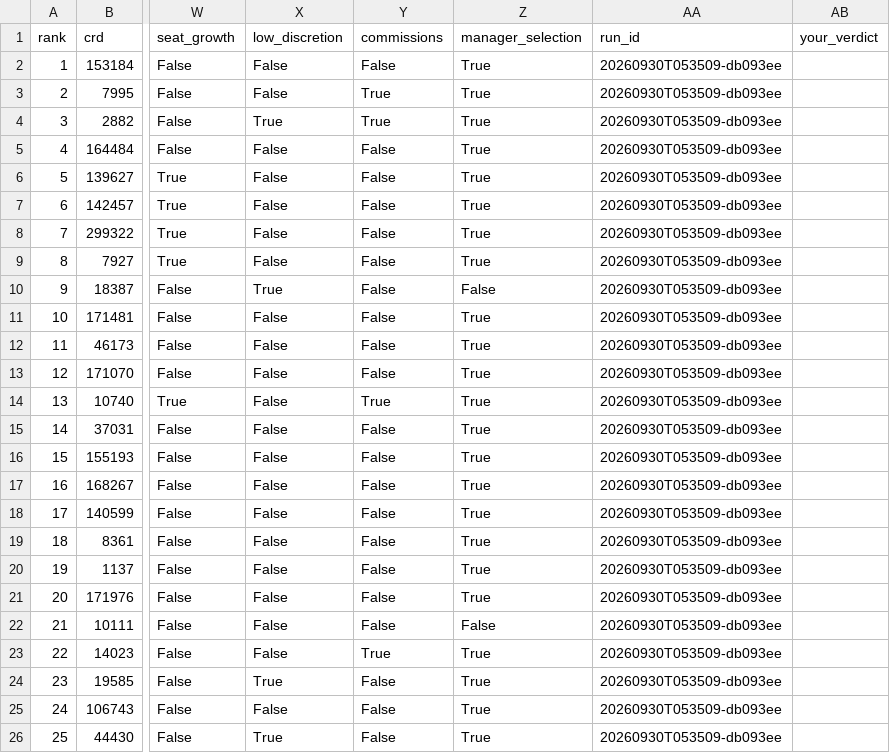
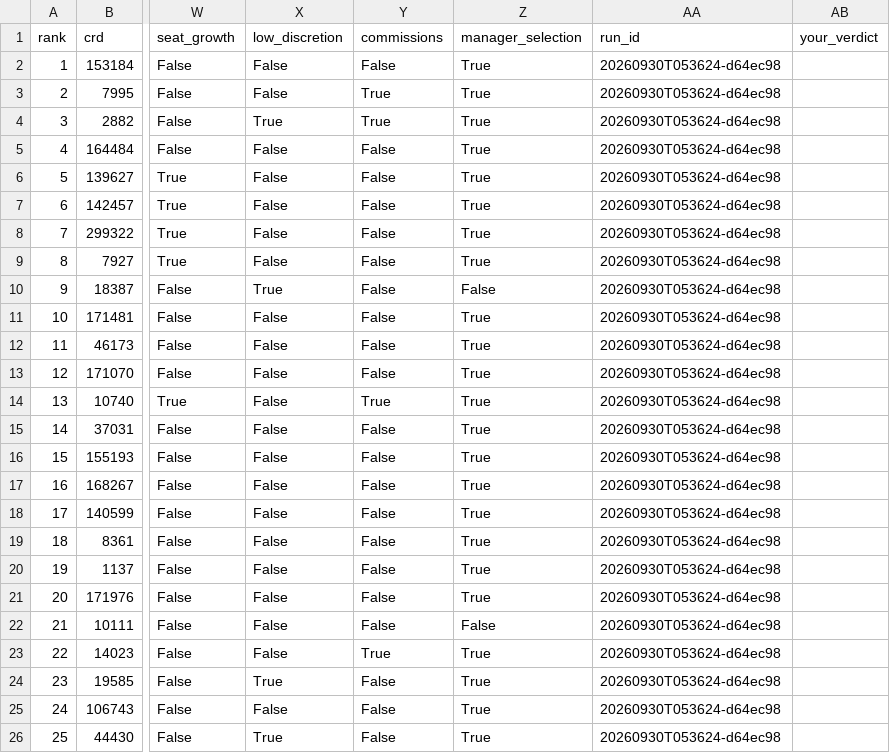
Before and after one commit to jackdavey-23/ria-signal-radar, a CSV file: outputs/top25.csv, drawn as a sheet; only a part is shown, gaps mark what is left out; the diff names each change by its address in the sheet, - before the commit and + after, or states it on an @@ line.

```diff
--- a/outputs/top25.csv
+++ b/outputs/top25.csv
-AA2:AA26 (run_id): 20260930T053509-db093ee
+AA2:AA26 (run_id): 20260930T053624-d64ec98
```
Also changed, not shown: outputs/hubspot_companies.csv, outputs/suppression.csv, 10 other files.
